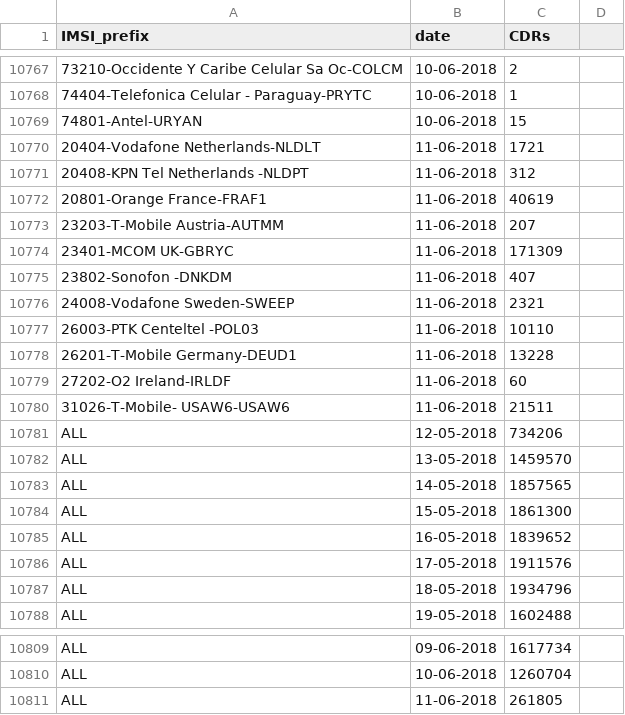
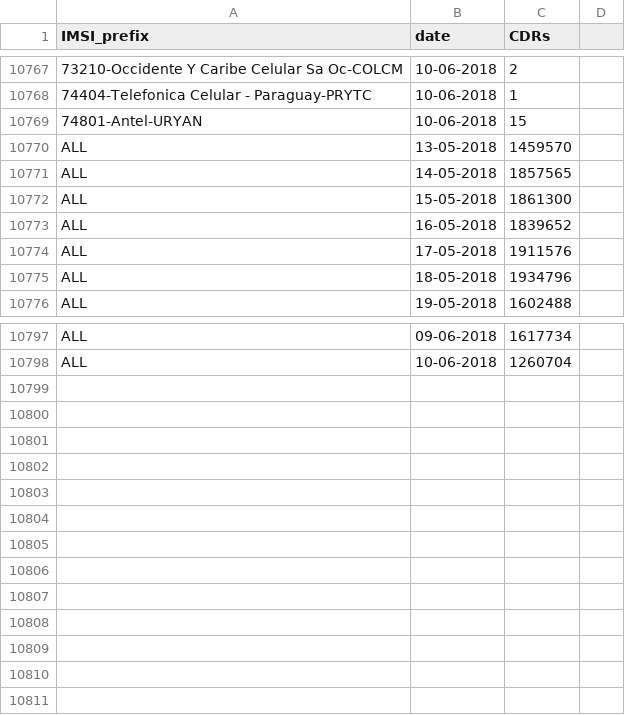
Before and after one commit to nearan/plot, a CSV file: cdr_input.csv, drawn as a sheet; only a part is shown, gaps mark what is left out.

Commit message:
Update cdr_input.csv

```diff
--- a/cdr_input.csv
+++ b/cdr_input.csv
@@ -10769,14 +10769,2 @@ IMSI_prefix,date,CDRs
 74801-Antel-URYAN,10-06-2018,15
-20404-Vodafone Netherlands-NLDLT,11-06-2018,1721
-20408-KPN Tel Netherlands -NLDPT,11-06-2018,312
-20801-Orange France-FRAF1,11-06-2018,40619
-23203-T-Mobile Austria-AUTMM,11-06-2018,207
-23401-MCOM UK-GBRYC,11-06-2018,171309
-23802-Sonofon -DNKDM,11-06-2018,407
-24008-Vodafone Sweden-SWEEP,11-06-2018,2321
-26003-PTK Centeltel -POL03,11-06-2018,10110
-26201-T-Mobile Germany-DEUD1,11-06-2018,13228
-27202-O2 Ireland-IRLDF,11-06-2018,60
-31026-T-Mobile- USAW6-USAW6,11-06-2018,21511
-ALL,12-05-2018,734206
 ALL,13-05-2018,1459570
@@ -10810,2 +10798 @@ ALL,09-06-2018,1617734
 ALL,10-06-2018,1260704
-ALL,11-06-2018,261805
```
